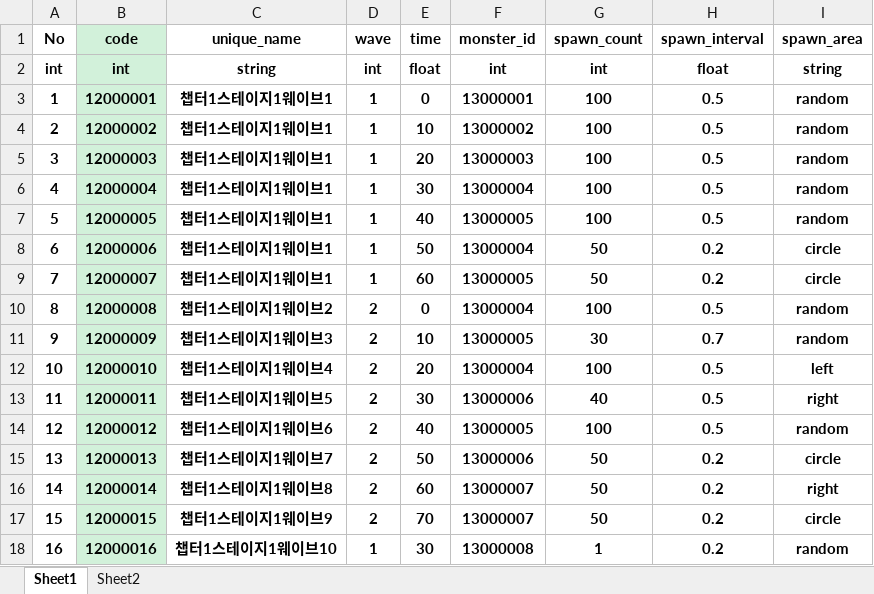
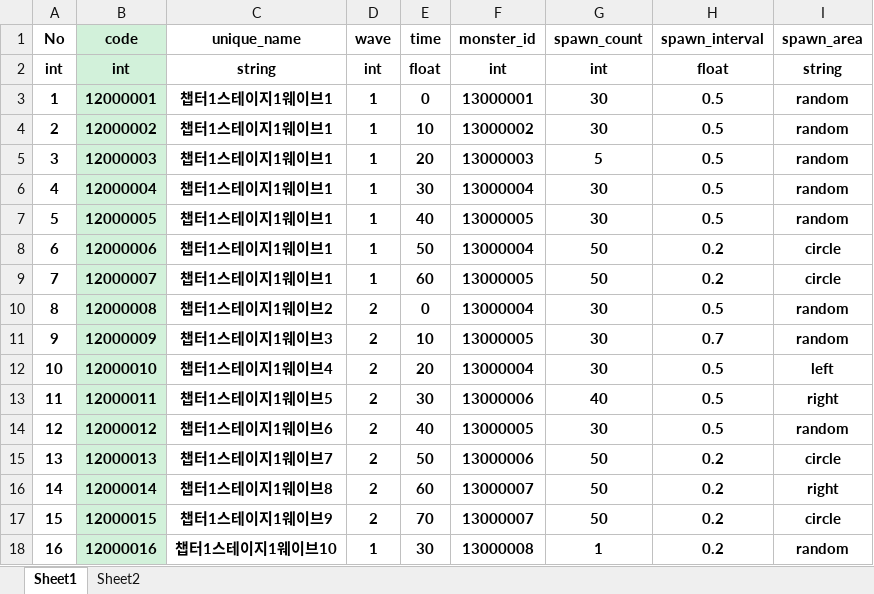
Before and after one commit to hoon-geekdev/EEAClient, an Excel workbook: Excel/12_stage_wave.xlsx, sheet Sheet1, drawn as a sheet; values as stored, in another font and other column widths than the file's, no borders; the diff names each change by its address in the sheet, - before the commit and + after, or states it on an @@ line.

```diff
--- a/Excel/12_stage_wave.xlsx (sheet Sheet1)
+++ b/Excel/12_stage_wave.xlsx (sheet Sheet1)
-G3:G4 (spawn_count): 100
+G3:G4 (spawn_count): 30
-G5 (spawn_count): 100
+G5 (spawn_count): 5
-G6:G7 (spawn_count): 100
+G6:G7 (spawn_count): 30
-G10 (spawn_count): 100
+G10 (spawn_count): 30
-G12 (spawn_count): 100
+G12 (spawn_count): 30
-G14 (spawn_count): 100
+G14 (spawn_count): 30
```
Also changed, not shown: Excel/11_stage.xlsx, Excel/14_item.xlsx, 56 other files.
